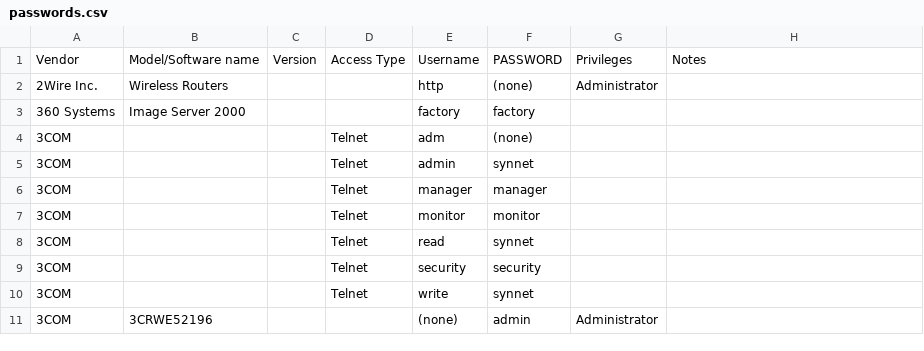
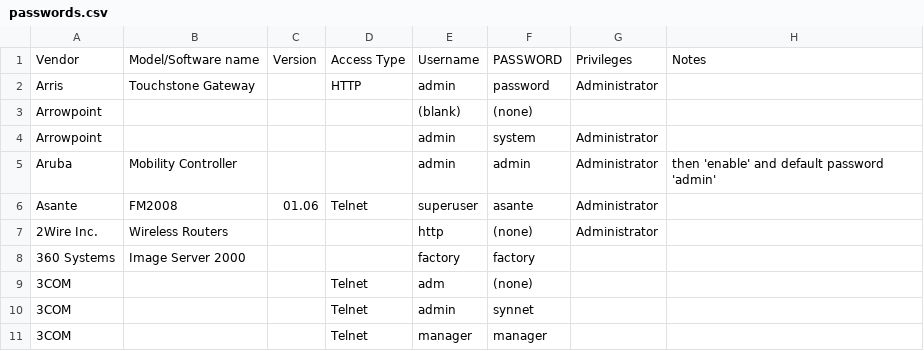
Before and after one commit to many-passwords/many-passwords, a CSV file: passwords.csv, drawn as a sheet; only a part is shown; the shorter side is filled out with more unchanged rows.

Commit message:
Add some passwords

```diff
--- a/passwords.csv
+++ b/passwords.csv
@@ -1,2 +1,7 @@
 Vendor,Model/Software name,Version,Access Type,Username,PASSWORD,Privileges,Notes
+Arris,Touchstone Gateway,,HTTP,admin,password,Administrator,
+Arrowpoint,,,,(blank),(none),,
+Arrowpoint,,,,admin,system,Administrator,
+Aruba,Mobility Controller,,,admin,admin,Administrator,then 'enable' and default password 'admin'
+Asante,FM2008,01.06,Telnet,superuser,asante,Administrator,
 2Wire Inc.,Wireless Routers,,,http,(none),Administrator,
```
